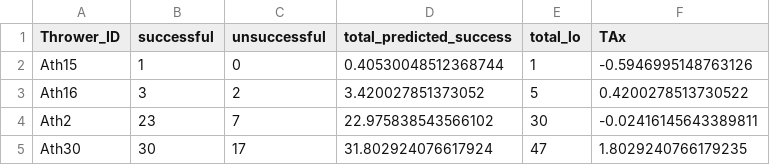
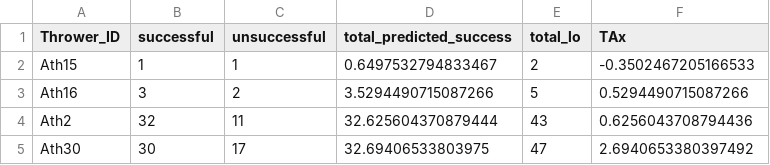
Before and after one commit to ConnorFewster/EI, a CSV file: BRuFC_TAx.csv, drawn as a sheet.

```diff
--- a/BRuFC_TAx.csv
+++ b/BRuFC_TAx.csv
@@ -1,5 +1,5 @@
 Thrower_ID,successful,unsuccessful,total_predicted_success,total_lo,TAx
-Ath15,1,0,0.40530048512368744,1,-0.5946995148763126
-Ath16,3,2,3.420027851373052,5,0.4200278513730522
-Ath2,23,7,22.975838543566102,30,-0.02416145643389811
-Ath30,30,17,31.802924076617924,47,1.8029240766179235
+Ath15,1,1,0.6497532794833467,2,-0.3502467205166533
+Ath16,3,2,3.5294490715087266,5,0.5294490715087266
+Ath2,32,11,32.625604370879444,43,0.6256043708794436
+Ath30,30,17,32.69406533803975,47,2.6940653380397492
```
Also changed, not shown: BRUFC_LO_Predictions.csv, BRUFC_carry_types.csv, 6 other files.
